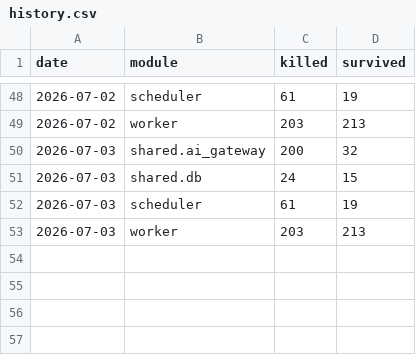
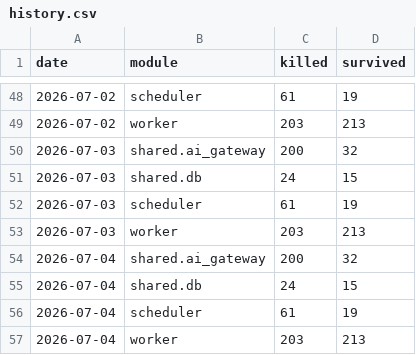
Before and after one commit to Gwzlchn/Flori, a CSV file: history.csv, drawn as a sheet; only a part is shown, gaps mark what is left out.

```diff
--- a/history.csv
+++ b/history.csv
@@ -53 +53,5 @@ date,module,killed,survived
 2026-07-03,worker,203,213
+2026-07-04,shared.ai_gateway,200,32
+2026-07-04,shared.db,24,15
+2026-07-04,scheduler,61,19
+2026-07-04,worker,203,213
```
Also changed, not shown: 1 other file.
